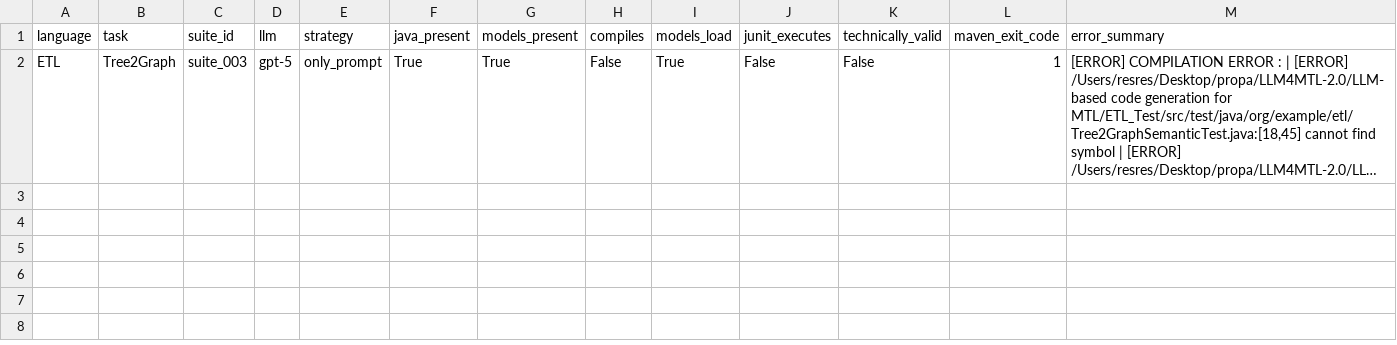
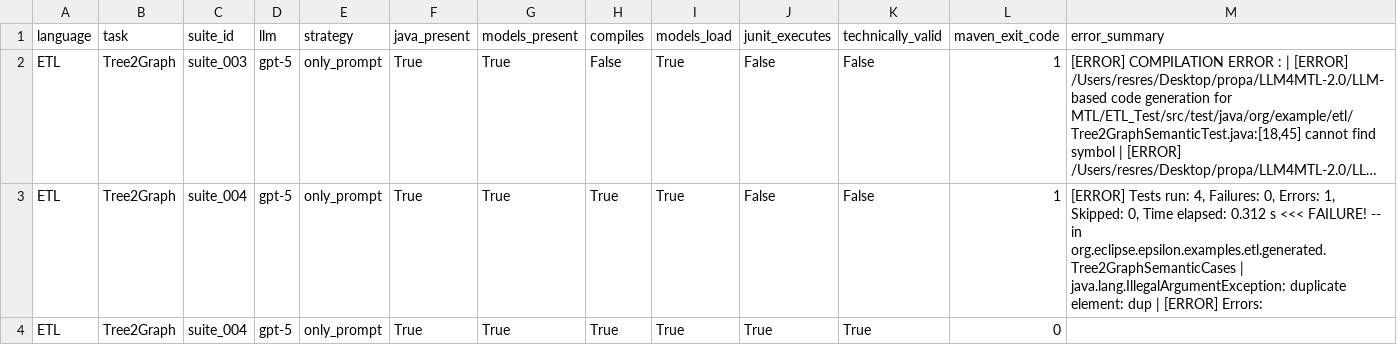
Before and after one commit to Dessmos/LLM4MTL-2.0, a CSV file: LLM-based code generation for MTL/Test_Generation/results/etl/Tree2Graph/generated_suite_technical_validation.csv, drawn as a sheet; long unchanged cells end in …; the diff names each change by its address in the sheet, - before the commit and + after, or states it on an @@ line.

Commit message:
Changed Prompt and test generation
Now LLM generates not the test, but parameters for this

```diff
--- a/LLM-based code generation for MTL/Test_Generation/results/etl/Tree2Graph/generated_suite_technical_validation.csv
+++ b/LLM-based code generation for MTL/Test_Generation/results/etl/Tree2Graph/generated_suite_technical_validation.csv
+row 3: ETL | Tree2Graph | suite_004 | gpt-5 | only_prompt | True | True | True | True | False | False | 1 | [ERROR] Tests run: 4, Failures: 0, Errors: 1, Skipped: 0, Time elapsed: 0.312 s <<< FAILURE! -- in org.eclipse.epsilon.examples.etl.generated.Tree2GraphSemanticCases | java.lang.IllegalArgumentException: duplicate element: dup | [ERROR] Errors:
+row 4: ETL | Tree2Graph | suite_004 | gpt-5 | only_prompt | True | True | True | True | True | True | 0
```
Also changed, not shown: 36 other files.
